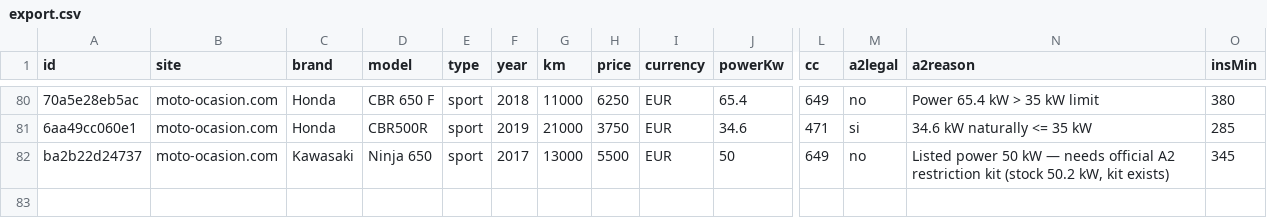
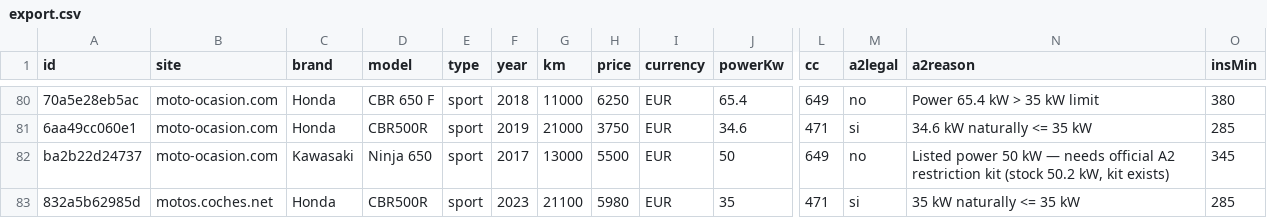
Before and after one commit to jonlautenschlager-partn/nnext-moto, a CSV file: data/export.csv, drawn as a sheet; only a part is shown, gaps mark what is left out; rows hold the shown columns only; the diff names each change by its address in the sheet, - before the commit and + after, or states it on an @@ line.

```diff
--- a/data/export.csv
+++ b/data/export.csv
+row 83: 832a5b62985d | motos.coches.net | Honda | CBR500R | sport | 2023 | 21100 | 5980 | EUR | 35 | 471 | si | 35 kW naturally <= 35 kW | 285
```
Also changed, not shown: 3 other files.
